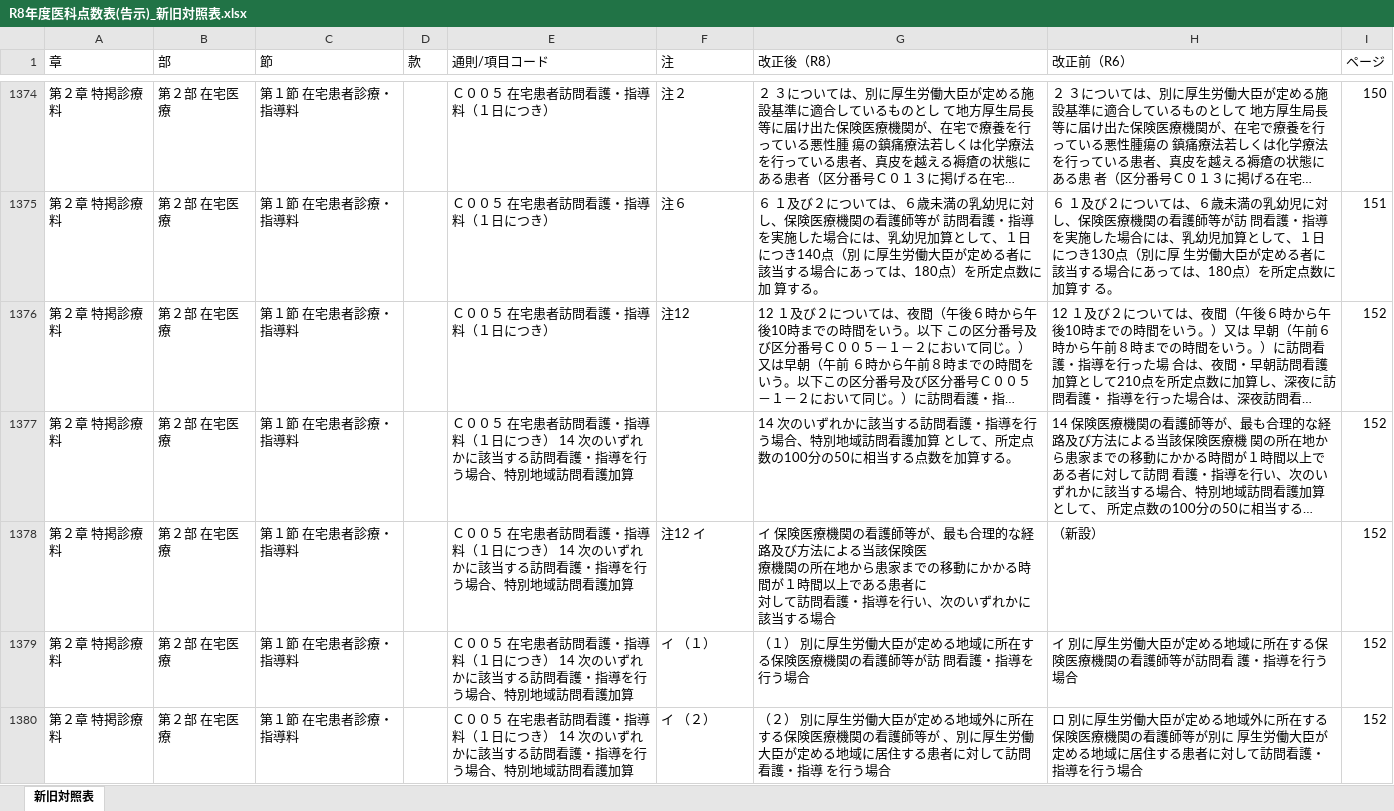
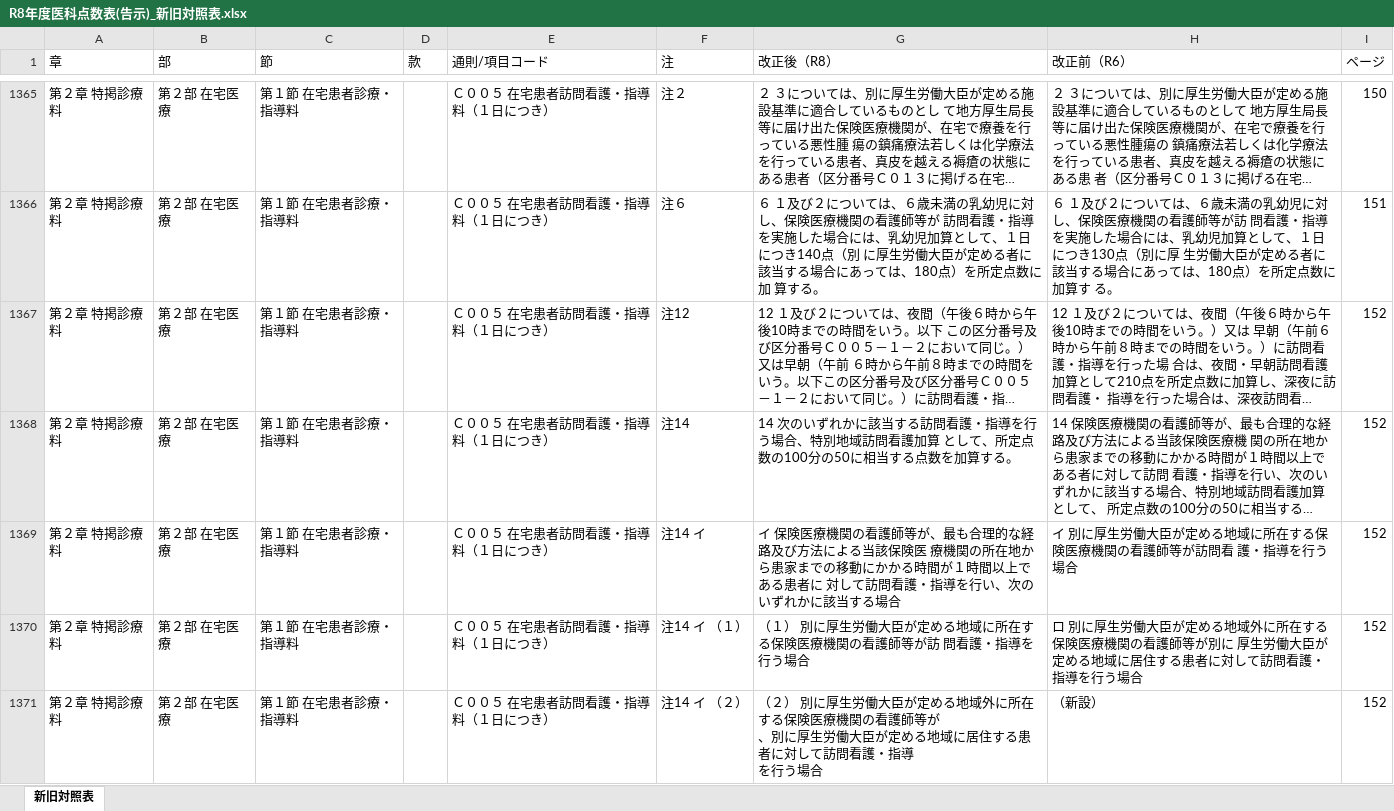
Before and after one commit to peirin1230-ship-it/R8.kaitei, an Excel workbook: 原文/output/R8年度医科点数表(告示)_新旧対照表.xlsx, sheet 新旧対照表, drawn as a sheet; only a part is shown, gaps mark what is left out; long unchanged cells end in …; values as stored, in another font and other column widths than the file's, no cell formats; addresses are those after the commit; the diff covers the shown part only; the diff names each change by its address in the sheet, - before the commit and + after, or states it on an @@ line.

```diff
--- a/原文/output/R8年度医科点数表(告示)_新旧対照表.xlsx (sheet 新旧対照表)
+++ b/原文/output/R8年度医科点数表(告示)_新旧対照表.xlsx (sheet 新旧対照表)
-E1368:E1371 (通則/項目コード): Ｃ００５ 在宅患者訪問看護・指導料（１日につき） 14 次のいずれかに該当する訪問看護・指導を行う場合、特別地域訪問看護加算
+E1368:E1371 (通則/項目コード): Ｃ００５ 在宅患者訪問看護・指導料（１日につき）
-F1368 (注): (empty)
+F1368 (注): 注14
-F1369 (注): 注12 イ
+F1369 (注): 注14 イ
-G1369 (改正後（R8）): …する場合
+G1369 (改正後（R8）): …する場合
-H1369 (改正前（R6）): （新設）
+H1369 (改正前（R6）): イ 別に厚生労働大臣が定める地域に所在する保険医療機関の看護師等が訪問看 護・指導を行う場合
-F1370 (注): イ （１）
+F1370 (注): 注14 イ （１）
-H1370 (改正前（R6）): イ 別に厚生労働大臣が定める地域に所在する保険医療機関の看護師等が訪問看 護・指導…
+H1370 (改正前（R6）): ロ 別に厚生労働大臣が定める地域外に所在する保険医療機関の看護師等が別に 厚生労働大臣が定める地域に居住する患者に対して訪問看護・指導…
-F1371 (注): イ （２）
+F1371 (注): 注14 イ （２）
-G1371 (改正後（R8）): …行う場合
+G1371 (改正後（R8）): …行う場合
-H1371 (改正前（R6）): ロ 別に厚生労働大臣が定める地域外に所在する保険医療機関の看護師等が別に 厚生労働大臣が定める地域に居住する患者に対して訪問看護・指導を行う場合
+H1371 (改正前（R6）): （新設）
```
Also changed, not shown: 6 added rows, 26 removed rows and 185 edited cells elsewhere in this sheet, cell formats, 原文/output/R8年度医科点数表(通知)_新旧対照表.xlsx, 原文/output/R8年度医科点数表_新旧対照表_統合.xlsx, 2 other files.
